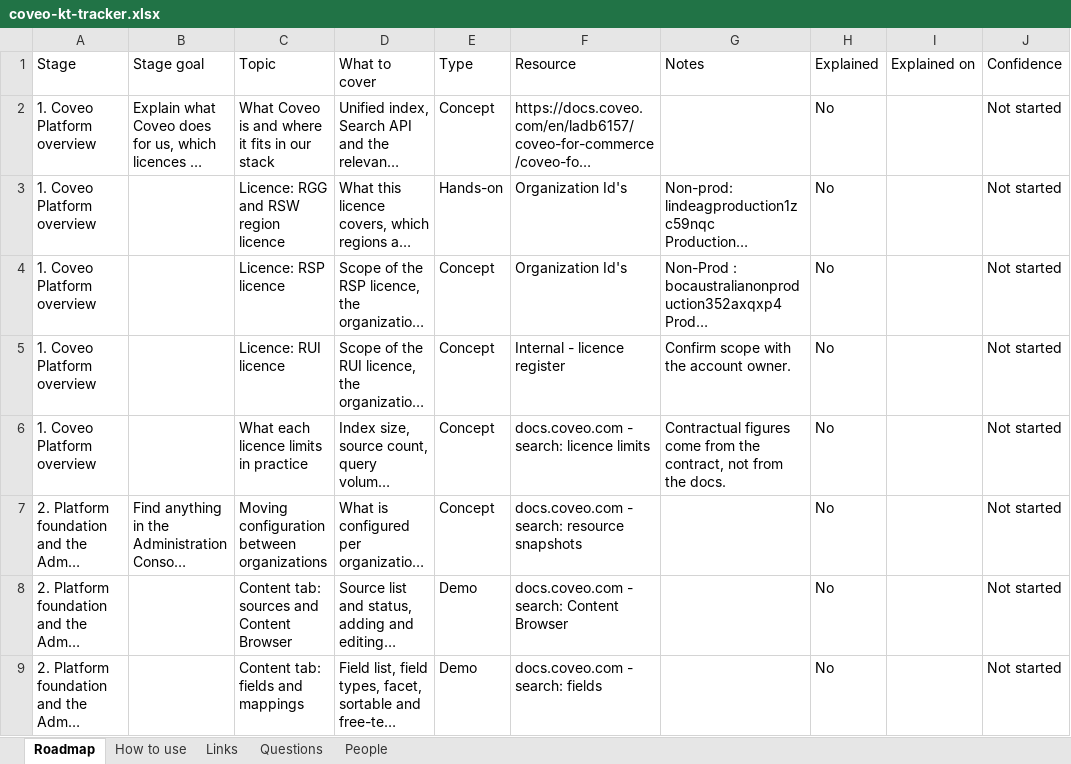
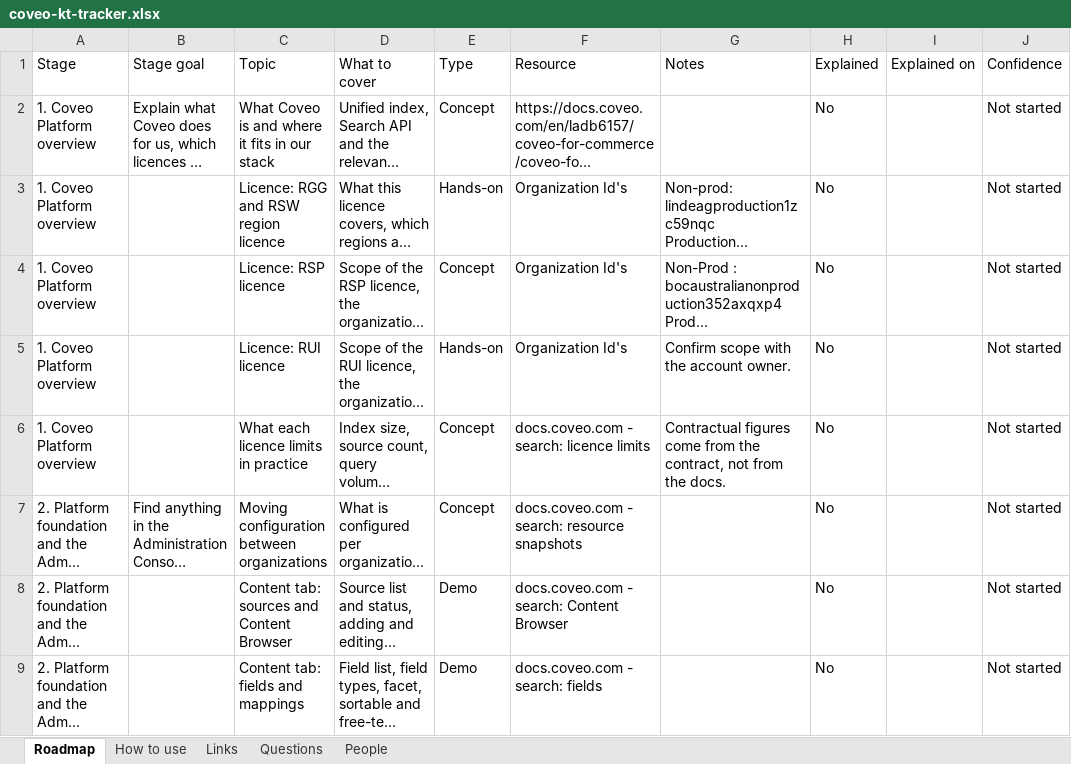
Before and after one commit to akshay0828/CoveoKT, an Excel workbook: coveo-kt-tracker.xlsx, sheet Roadmap, drawn as a sheet; only a part is shown; long unchanged cells end in …; values as stored, in another font and other column widths than the file's, no borders; the diff names each change by its address in the sheet, - before the commit and + after, or states it on an @@ line.

Commit message:
KT progress: topic list edited by AKSHAY

```diff
--- a/coveo-kt-tracker.xlsx (sheet Roadmap)
+++ b/coveo-kt-tracker.xlsx (sheet Roadmap)
-E5: Concept
+E5: Hands-on
-F5: Internal - licence register
+F5: Organization Id's
```
